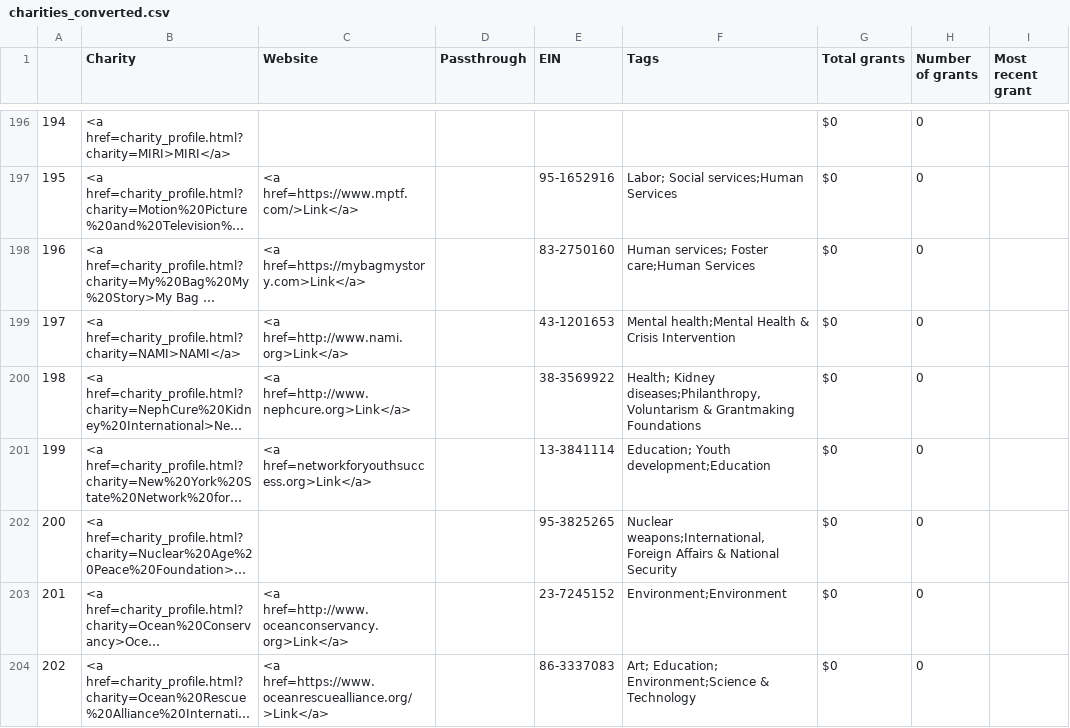
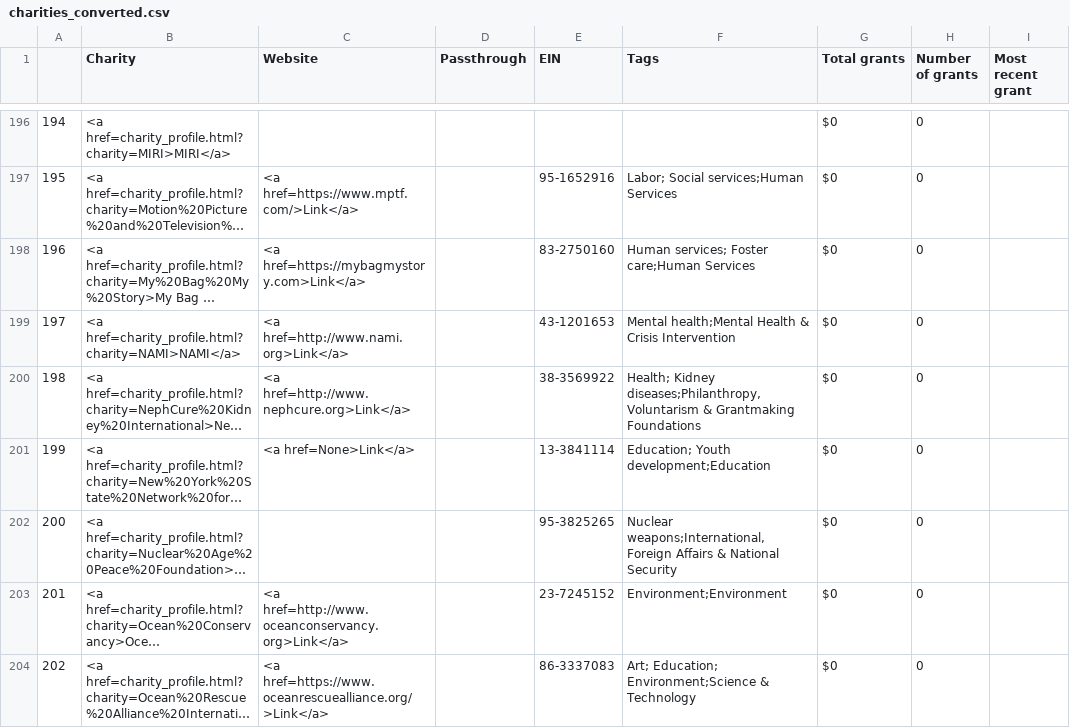
Before and after one commit to TBFighterTofu/tbfightertofu.github.io, a CSV file: p4a/data/charities_converted.csv, drawn as a sheet; only a part is shown, gaps mark what is left out; long unchanged cells end in …; the diff covers the shown part only; the diff names each change by its address in the sheet, - before the commit and + after, or states it on an @@ line.

Commit message:
oops I broke the links

```diff
--- a/p4a/data/charities_converted.csv
+++ b/p4a/data/charities_converted.csv
-C201 (Website): <a href=networkforyouthsuccess.org>Link</a>
+C201 (Website): <a href=None>Link</a>
```
Also changed, not shown: 26 edited cells elsewhere in this file, 3 other files.
